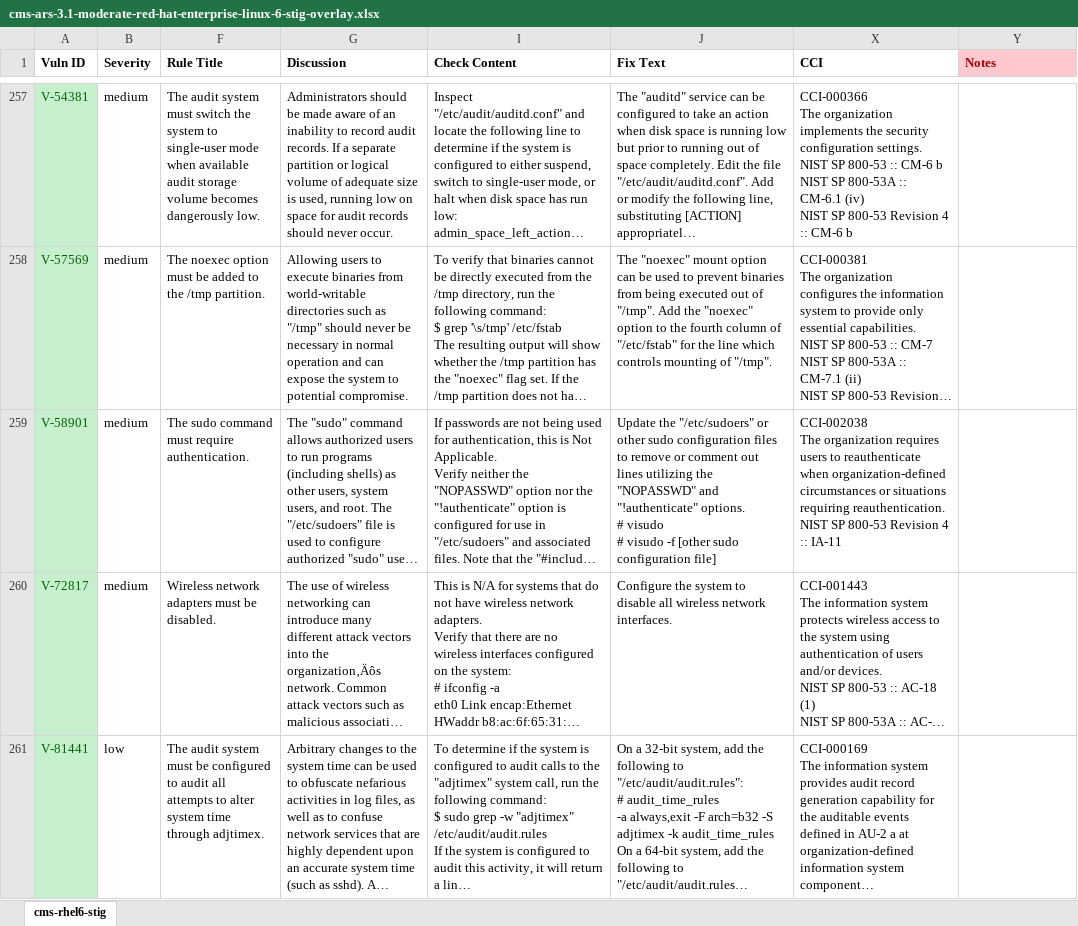
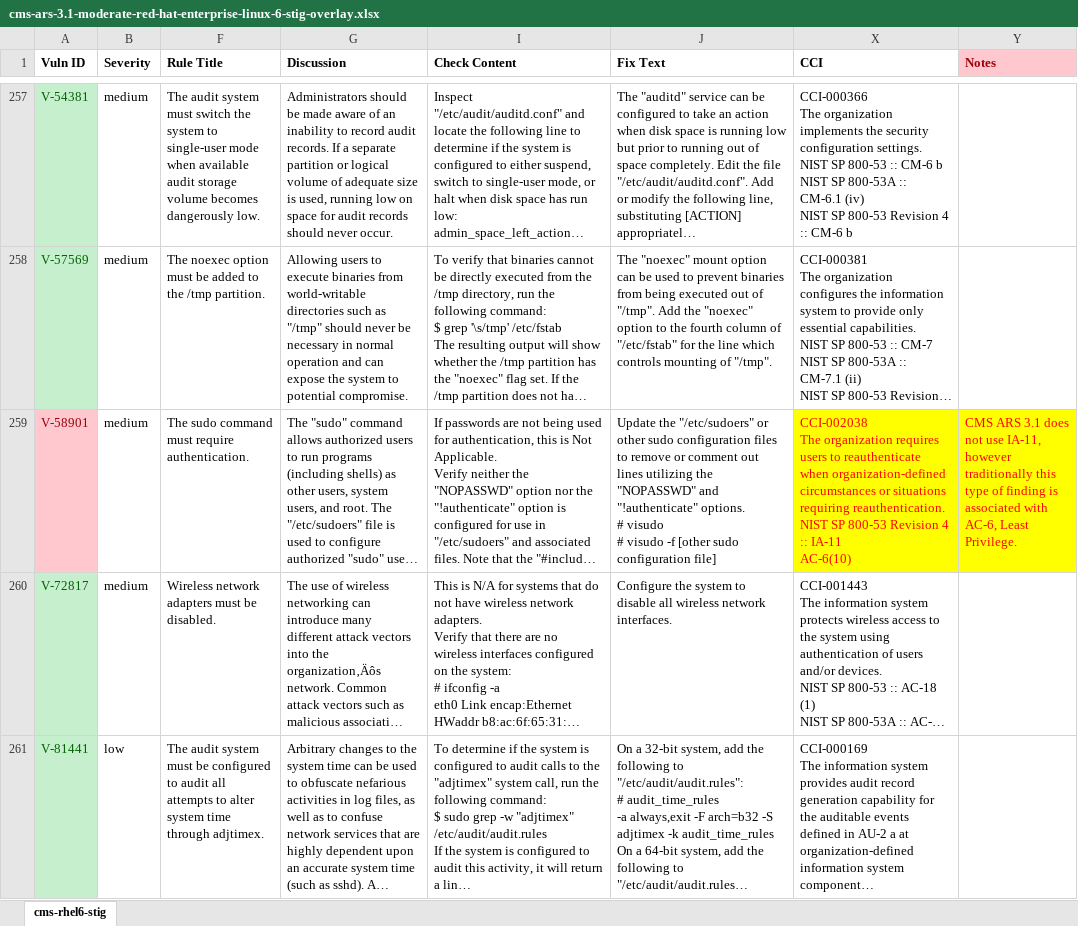
Before and after one commit to CMSgov/cms-ars-3.1-moderate-red-hat-enterprise-linux-6-stig-overlay, an Excel workbook: cms-ars-3.1-moderate-red-hat-enterprise-linux-6-stig-overlay.xlsx, sheet cms-rhel6-stig, drawn as a sheet; only a part is shown, gaps mark what is left out; long unchanged cells end in …; values as stored, in another font and other column widths than the file's, no borders; ↵ is a line break in a cell; the diff names each change by its address in the sheet, - before the commit and + after, or states it on an @@ line.

Commit message:
Changed control using IA-11 to AC-6(10)

```diff
--- a/cms-ars-3.1-moderate-red-hat-enterprise-linux-6-stig-overlay.xlsx (sheet cms-rhel6-stig)
+++ b/cms-ars-3.1-moderate-red-hat-enterprise-linux-6-stig-overlay.xlsx (sheet cms-rhel6-stig)
@@ A259 fill: #C6EFCE → #FFC7CE, text colour: #006100 → #9C0006 @@
-X259 (CCI): …:: IA-11
+X259 (CCI): …:: IA-11 ↵ AC-6(10)
-X259:Y259 fill: none
+X259:Y259 fill: #FFFF00
-X259 text colour: black
+X259 text colour: #FF0000
-Y259 (Notes): (empty)
+Y259 (Notes): CMS ARS 3.1 does not use IA-11, however traditionally this type of finding is associated with AC-6, Least Privilege.
```
